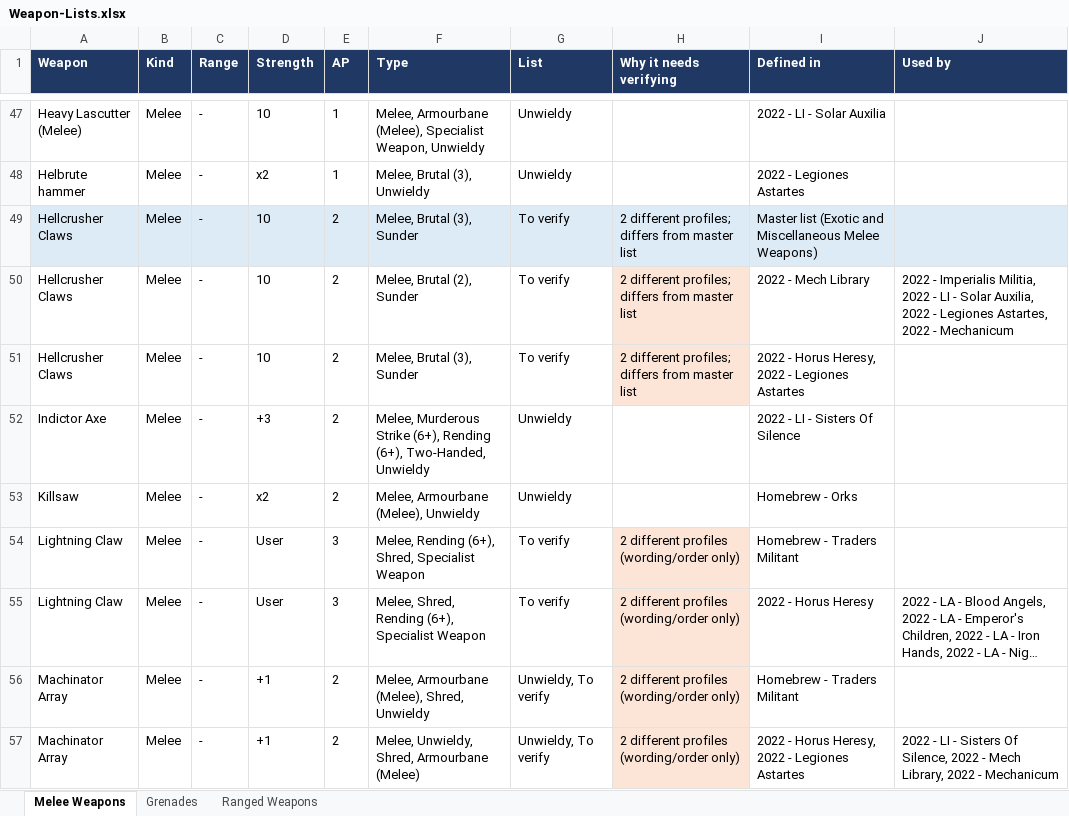
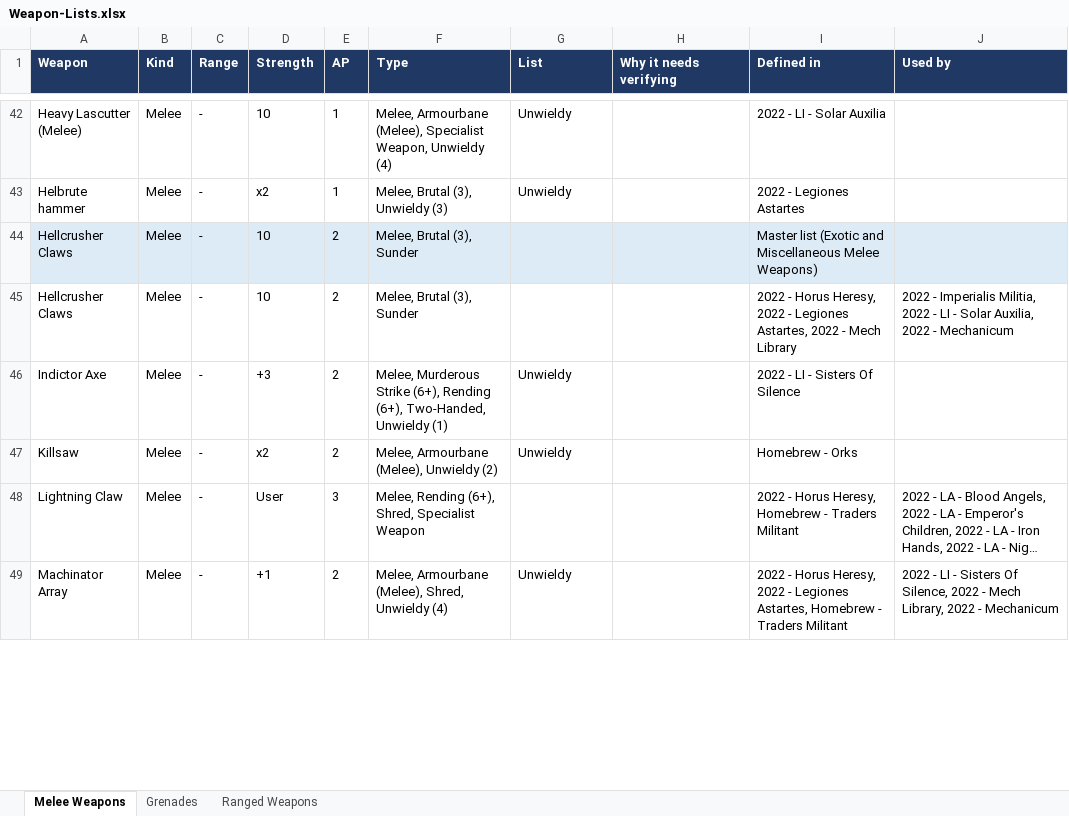
Before and after one commit to ievsperry/horus-heresy-izzy-edition, an Excel workbook: homebrew/reports/Weapon-Lists.xlsx, sheet Melee Weapons, drawn as a sheet; only a part is shown, gaps mark what is left out; long unchanged cells end in …; values as stored, in another font and other column widths than the file's, no borders; removed rows and columns are numbered as before the commit, all else as after; the diff covers the shown part only; the diff names each change by its address in the sheet, - before the commit and + after, or states it on an @@ line.

```diff
--- a/homebrew/reports/Weapon-Lists.xlsx (sheet Melee Weapons)
+++ b/homebrew/reports/Weapon-Lists.xlsx (sheet Melee Weapons)
-F42 (Type): …Weapon, Unwieldy
+F42 (Type): …Weapon, Unwieldy (4)
-F43 (Type): Melee, Brutal (3), Unwieldy
+F43 (Type): Melee, Brutal (3), Unwieldy (3)
-G44 (List): To verify
+G44 (List): (empty)
-H44 (Why it needs verifying): 2 different profiles; differs from master list
+H44 (Why it needs verifying): (empty)
-row 50: Hellcrusher Claws | Melee | - | 10 | 2 | Melee, Brutal (2), Sunder | To verify | 2 different profiles; differs from master list | 2022 - Mech Library | 2022 - Imperialis Militia, 2022 - LI - Solar Auxilia, 2022 - Legiones Astartes, 2022 - Mechanicum
-G45 (List): To verify
+G45 (List): (empty)
-H45 (Why it needs verifying): 2 different profiles; differs from master list
+H45 (Why it needs verifying): (empty)
-H45 fill: #FCE4D6
+H45 fill: none
-I45 (Defined in): …- Legiones Astartes
+I45 (Defined in): …- Legiones Astartes, 2022 - Mech Library
-J45 (Used by): (empty)
+J45 (Used by): 2022 - Imperialis Militia, 2022 - LI - Solar Auxilia, 2022 - Mechanicum
-F46 (Type): …Two-Handed, Unwieldy
+F46 (Type): …Two-Handed, Unwieldy (1)
-F47 (Type): Melee, Armourbane (Melee), Unwieldy
+F47 (Type): Melee, Armourbane (Melee), Unwieldy (2)
-row 54: Lightning Claw | Melee | - | User | 3 | Melee, Rending (6+), Shred, Specialist Weapon | To verify | 2 different profiles (wording/order only) | Homebrew - Traders Militant
-F48 (Type): Melee, Shred, Rending (6+), Specialist Weapon
+F48 (Type): Melee, Rending (6+), Shred, Specialist Weapon
-G48 (List): To verify
+G48 (List): (empty)
-H48 (Why it needs verifying): 2 different profiles (wording/order only)
+H48 (Why it needs verifying): (empty)
-H48 fill: #FCE4D6
+H48 fill: none
-I48 (Defined in): 2022 - Horus Heresy
+I48 (Defined in): 2022 - Horus Heresy, Homebrew - Traders Militant
-row 56: Machinator Array | Melee | - | +1 | 2 | Melee, Armourbane (Melee), Shred, Unwieldy | Unwieldy, To verify | 2 different profiles (wording/order only) | Homebrew - Traders Militant
-F49 (Type): Melee, Unwieldy, Shred, Armourbane (Melee)
+F49 (Type): Melee, Armourbane (Melee), Shred, Unwieldy (4)
-G49 (List): Unwieldy, To verify
+G49 (List): Unwieldy
-H49 (Why it needs verifying): 2 different profiles (wording/order only)
+H49 (Why it needs verifying): (empty)
-H49 fill: #FCE4D6
+H49 fill: none
-I49 (Defined in): …- Legiones Astartes
+I49 (Defined in): …- Legiones Astartes, Homebrew - Traders Militant
```
Also changed, not shown: 3 added rows, 12 removed rows, 99 edited cells and cell formats elsewhere in this sheet, sheet Ranged Weapons, sheet Grenades, 4 other files.
